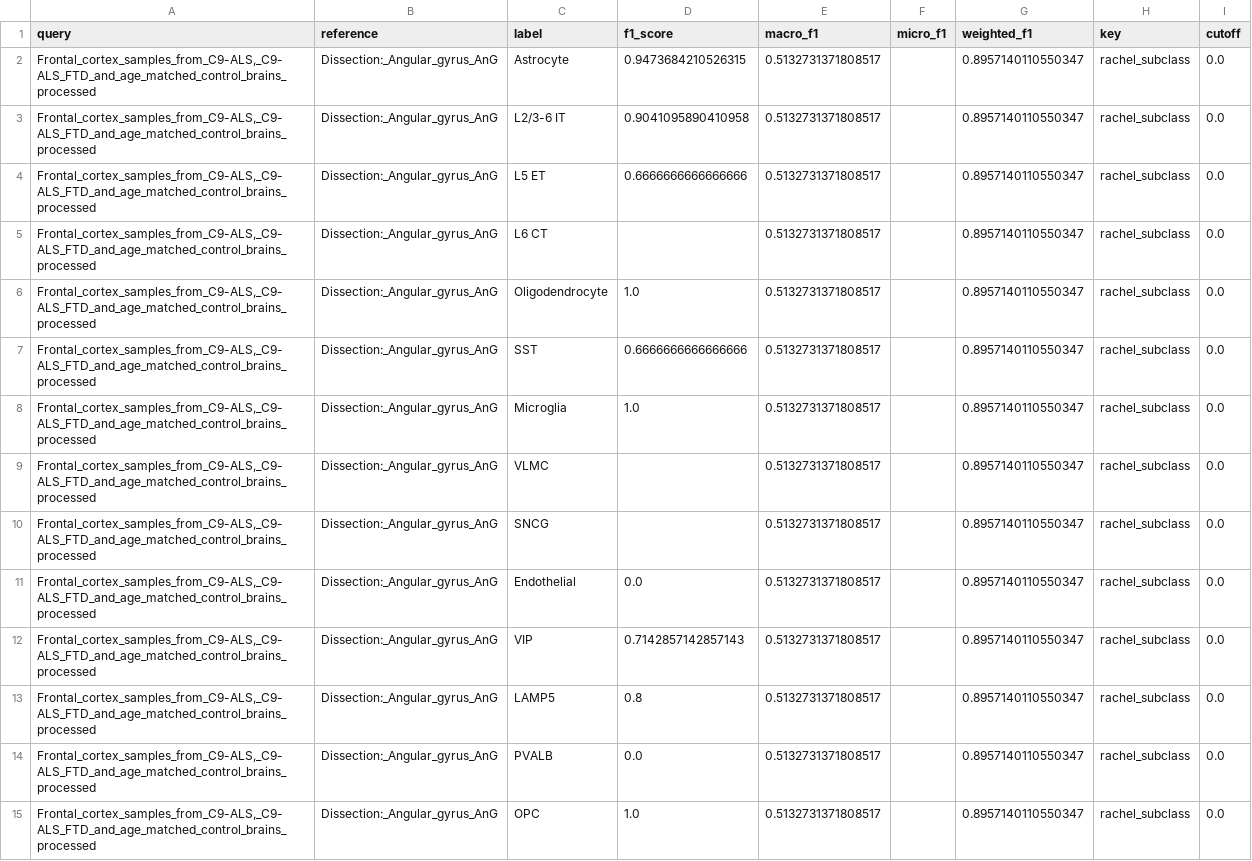
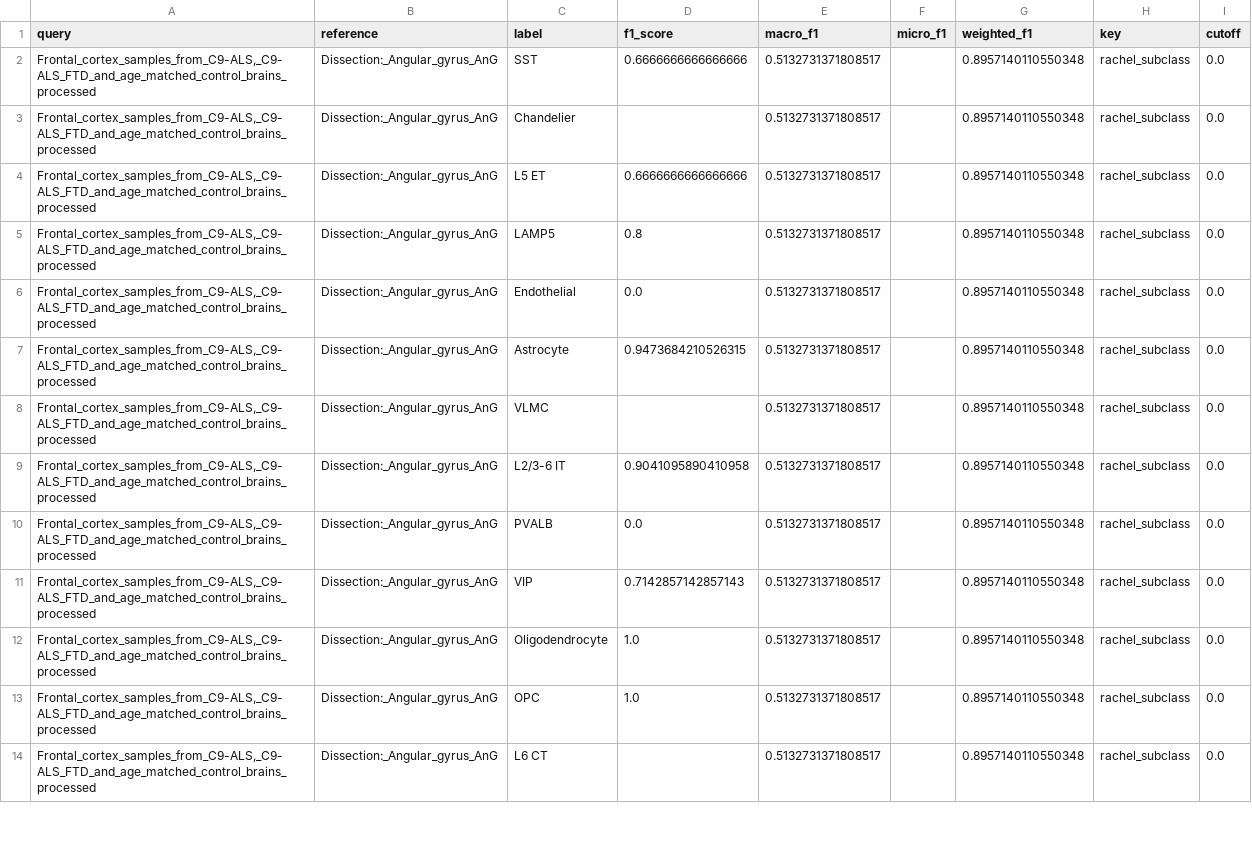
Before and after one commit to rachadele/biof501_proj, a TSV file: images/results/f1_results/Frontal_cortex_samples_from_C9-ALS,_C9-ALS_FTD_and_age_matched_control_brains_processed_Dissection:_Angular_gyrus_AnG.f1.scores.tsv, drawn as a sheet; only a part is shown; the diff covers the shown part only.

```diff
--- a/images/results/f1_results/Frontal_cortex_samples_from_C9-ALS,_C9-ALS_FTD_and_age_matched_control_brains_processed_Dissection:_Angular_gyrus_AnG.f1.scores.tsv
+++ b/images/results/f1_results/Frontal_cortex_samples_from_C9-ALS,_C9-ALS_FTD_and_age_matched_control_brains_processed_Dissection:_Angular_gyrus_AnG.f1.scores.tsv
@@ -1,15 +1,14 @@
 query	reference	label	f1_score	macro_f1	micro_f1	weighted_f1	key	cutoff
-Frontal_cortex_samples_from_C9-ALS,_C9-ALS_FTD_and_age_matched_control_brains_processed	Dissection:_Angular_gyrus_AnG	Astrocyte	0.9473684210526315	0.5132731371808517		0.8957140110550347	rachel_subclass	0.0
-Frontal_cortex_samples_from_C9-ALS,_C9-ALS_FTD_and_age_matched_control_brains_processed	Dissection:_Angular_gyrus_AnG	L2/3-6 IT	0.9041095890410958	0.5132731371808517		0.8957140110550347	rachel_subclass	0.0
-Frontal_cortex_samples_from_C9-ALS,_C9-ALS_FTD_and_age_matched_control_brains_processed	Dissection:_Angular_gyrus_AnG	L5 ET	0.6666666666666666	0.5132731371808517		0.8957140110550347	rachel_subclass	0.0
-Frontal_cortex_samples_from_C9-ALS,_C9-ALS_FTD_and_age_matched_control_brains_processed	Dissection:_Angular_gyrus_AnG	L6 CT		0.5132731371808517		0.8957140110550347	rachel_subclass	0.0
-Frontal_cortex_samples_from_C9-ALS,_C9-ALS_FTD_and_age_matched_control_brains_processed	Dissection:_Angular_gyrus_AnG	Oligodendrocyte	1.0	0.5132731371808517		0.8957140110550347	rachel_subclass	0.0
-Frontal_cortex_samples_from_C9-ALS,_C9-ALS_FTD_and_age_matched_control_brains_processed	Dissection:_Angular_gyrus_AnG	SST	0.6666666666666666	0.5132731371808517		0.8957140110550347	rachel_subclass	0.0
-Frontal_cortex_samples_from_C9-ALS,_C9-ALS_FTD_and_age_matched_control_brains_processed	Dissection:_Angular_gyrus_AnG	Microglia	1.0	0.5132731371808517		0.8957140110550347	rachel_subclass	0.0
-Frontal_cortex_samples_from_C9-ALS,_C9-ALS_FTD_and_age_matched_control_brains_processed	Dissection:_Angular_gyrus_AnG	VLMC		0.5132731371808517		0.8957140110550347	rachel_subclass	0.0
-Frontal_cortex_samples_from_C9-ALS,_C9-ALS_FTD_and_age_matched_control_brains_processed	Dissection:_Angular_gyrus_AnG	SNCG		0.5132731371808517		0.8957140110550347	rachel_subclass	0.0
-Frontal_cortex_samples_from_C9-ALS,_C9-ALS_FTD_and_age_matched_control_brains_processed	Dissection:_Angular_gyrus_AnG	Endothelial	0.0	0.5132731371808517		0.8957140110550347	rachel_subclass	0.0
-Frontal_cortex_samples_from_C9-ALS,_C9-ALS_FTD_and_age_matched_control_brains_processed	Dissection:_Angular_gyrus_AnG	VIP	0.7142857142857143	0.5132731371808517		0.8957140110550347	rachel_subclass	0.0
-Frontal_cortex_samples_from_C9-ALS,_C9-ALS_FTD_and_age_matched_control_brains_processed	Dissection:_Angular_gyrus_AnG	LAMP5	0.8	0.5132731371808517		0.8957140110550347	rachel_subclass	0.0
-Frontal_cortex_samples_from_C9-ALS,_C9-ALS_FTD_and_age_matched_control_brains_processed	Dissection:_Angular_gyrus_AnG	PVALB	0.0	0.5132731371808517		0.8957140110550347	rachel_subclass	0.0
-Frontal_cortex_samples_from_C9-ALS,_C9-ALS_FTD_and_age_matched_control_brains_processed	Dissection:_Angular_gyrus_AnG	OPC	1.0	0.5132731371808517		0.8957140110550347	rachel_subclass	0.0
+Frontal_cortex_samples_from_C9-ALS,_C9-ALS_FTD_and_age_matched_control_brains_processed	Dissection:_Angular_gyrus_AnG	SST	0.6666666666666666	0.5132731371808517		0.8957140110550348	rachel_subclass	0.0
+Frontal_cortex_samples_from_C9-ALS,_C9-ALS_FTD_and_age_matched_control_brains_processed	Dissection:_Angular_gyrus_AnG	Chandelier		0.5132731371808517		0.8957140110550348	rachel_subclass	0.0
+Frontal_cortex_samples_from_C9-ALS,_C9-ALS_FTD_and_age_matched_control_brains_processed	Dissection:_Angular_gyrus_AnG	L5 ET	0.6666666666666666	0.5132731371808517		0.8957140110550348	rachel_subclass	0.0
+Frontal_cortex_samples_from_C9-ALS,_C9-ALS_FTD_and_age_matched_control_brains_processed	Dissection:_Angular_gyrus_AnG	LAMP5	0.8	0.5132731371808517		0.8957140110550348	rachel_subclass	0.0
+Frontal_cortex_samples_from_C9-ALS,_C9-ALS_FTD_and_age_matched_control_brains_processed	Dissection:_Angular_gyrus_AnG	Endothelial	0.0	0.5132731371808517		0.8957140110550348	rachel_subclass	0.0
+Frontal_cortex_samples_from_C9-ALS,_C9-ALS_FTD_and_age_matched_control_brains_processed	Dissection:_Angular_gyrus_AnG	Astrocyte	0.9473684210526315	0.5132731371808517		0.8957140110550348	rachel_subclass	0.0
+Frontal_cortex_samples_from_C9-ALS,_C9-ALS_FTD_and_age_matched_control_brains_processed	Dissection:_Angular_gyrus_AnG	VLMC		0.5132731371808517		0.8957140110550348	rachel_subclass	0.0
+Frontal_cortex_samples_from_C9-ALS,_C9-ALS_FTD_and_age_matched_control_brains_processed	Dissection:_Angular_gyrus_AnG	L2/3-6 IT	0.9041095890410958	0.5132731371808517		0.8957140110550348	rachel_subclass	0.0
+Frontal_cortex_samples_from_C9-ALS,_C9-ALS_FTD_and_age_matched_control_brains_processed	Dissection:_Angular_gyrus_AnG	PVALB	0.0	0.5132731371808517		0.8957140110550348	rachel_subclass	0.0
+Frontal_cortex_samples_from_C9-ALS,_C9-ALS_FTD_and_age_matched_control_brains_processed	Dissection:_Angular_gyrus_AnG	VIP	0.7142857142857143	0.5132731371808517		0.8957140110550348	rachel_subclass	0.0
+Frontal_cortex_samples_from_C9-ALS,_C9-ALS_FTD_and_age_matched_control_brains_processed	Dissection:_Angular_gyrus_AnG	Oligodendrocyte	1.0	0.5132731371808517		0.8957140110550348	rachel_subclass	0.0
+Frontal_cortex_samples_from_C9-ALS,_C9-ALS_FTD_and_age_matched_control_brains_processed	Dissection:_Angular_gyrus_AnG	OPC	1.0	0.5132731371808517		0.8957140110550348	rachel_subclass	0.0
+Frontal_cortex_samples_from_C9-ALS,_C9-ALS_FTD_and_age_matched_control_brains_processed	Dissection:_Angular_gyrus_AnG	L6 CT		0.5132731371808517		0.8957140110550348	rachel_subclass	0.0
```
Also changed, not shown: 1 added row, 5 moved rows and 2 edited cells elsewhere in this file, images/results/f1_results/Frontal_cortex_samples_from_C9-ALS,_C9-ALS_FTD_and_age_matched_control_brains_processed_Dissection:_Anterior_cingulate_cortex_ACC.f1.scores.tsv, images/results/f1_results/Frontal_cortex_samples_from_C9-ALS,_C9-ALS_FTD_and_age_matched_control_brains_processed_Dissection:_Dorsolateral_prefrontal_cortex_DFC.f1.scores.tsv, 31 other files.
